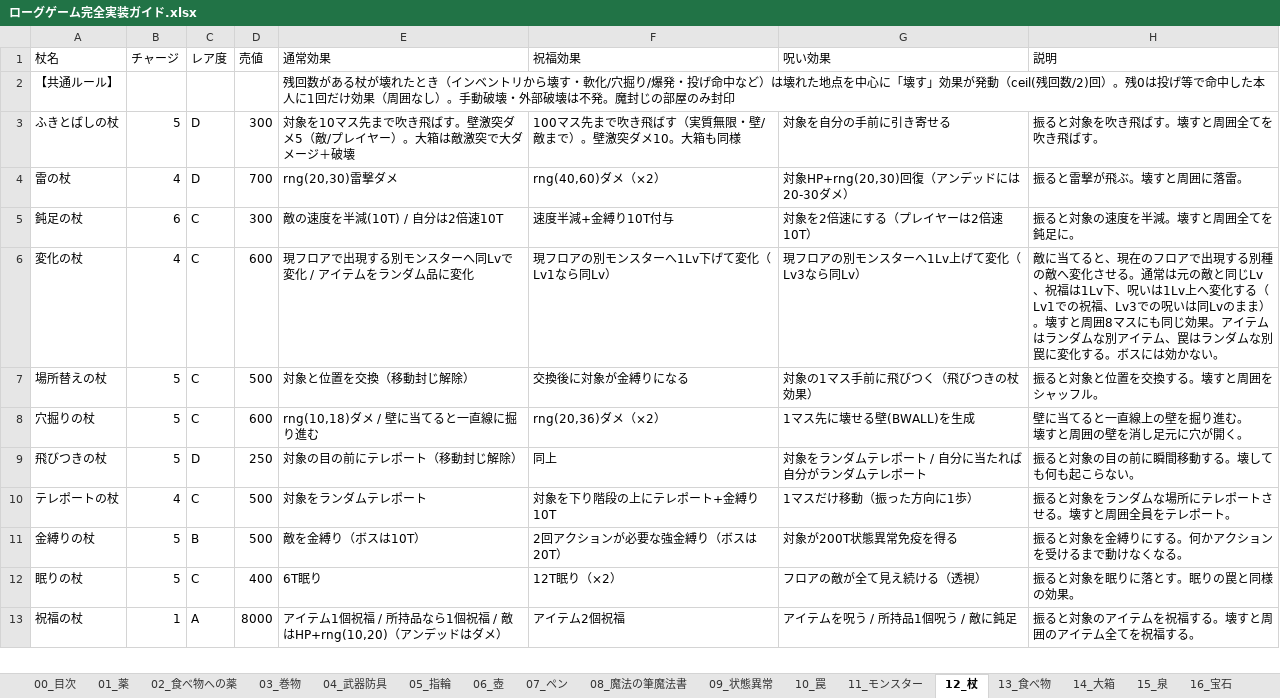
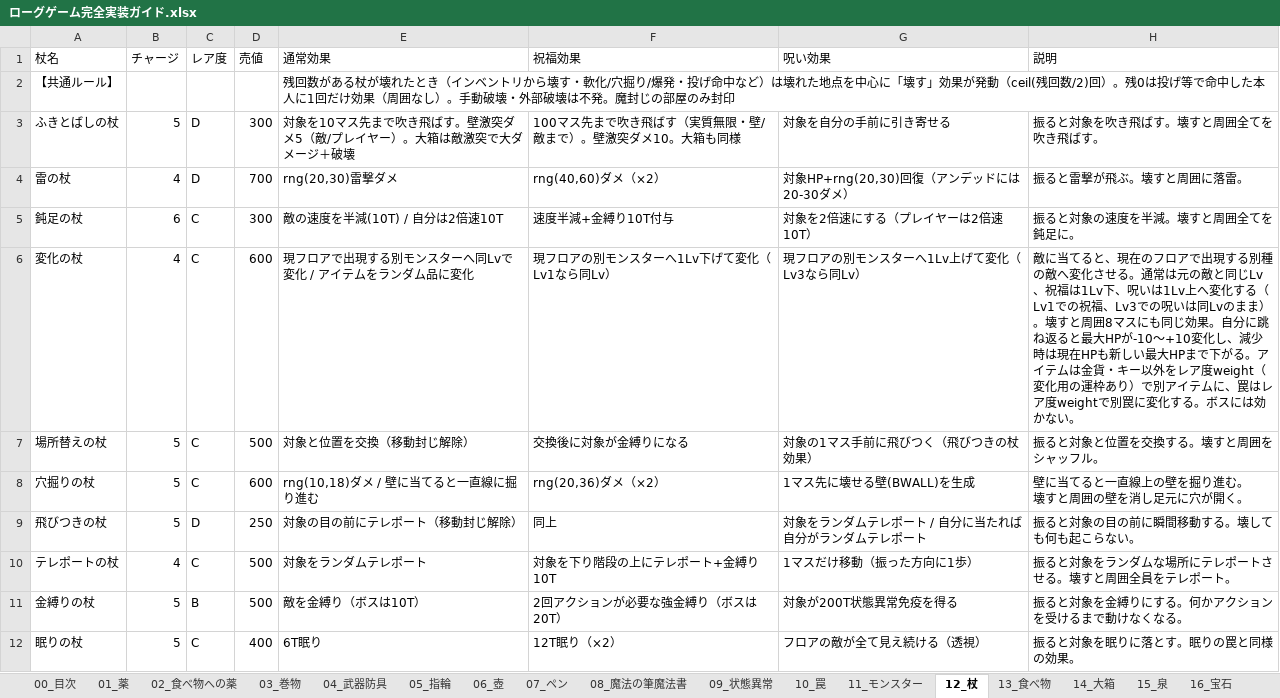
Before and after one commit to akechiment-commits/Rogue, an Excel workbook: ローグゲーム完全実装ガイド.xlsx, sheet 12_杖, drawn as a sheet; only a part is shown; the shorter side is filled out with more unchanged rows; values as stored, in another font and other column widths than the file's, no borders; the diff names each change by its address in the sheet, - before the commit and + after, or states it on an @@ line.

```diff
--- a/ローグゲーム完全実装ガイド.xlsx (sheet 12_杖)
+++ b/ローグゲーム完全実装ガイド.xlsx (sheet 12_杖)
-H6 (説明): …じ効果。アイテムはランダムな別アイテム、罠はランダムな別罠に変…
+H6 (説明): …じ効果。自分に跳ね返ると最大HPが-10〜+10変化し、減少時は現在HPも新しい最大HPまで下がる。アイテムは金貨・キー以外をレア度weight（変化用の運枠あり）で別アイテムに、罠はレア度weightで別罠に変…
```
Also changed, not shown: sheet 14_大箱, 3 other files.
